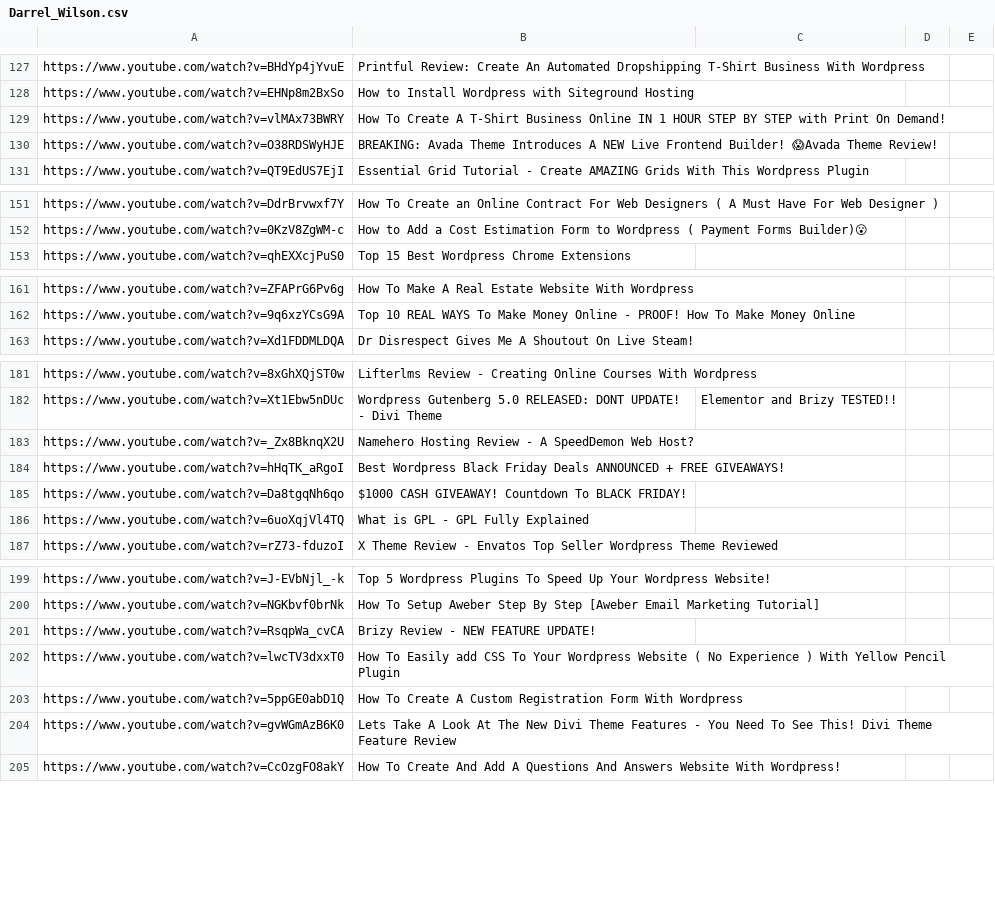
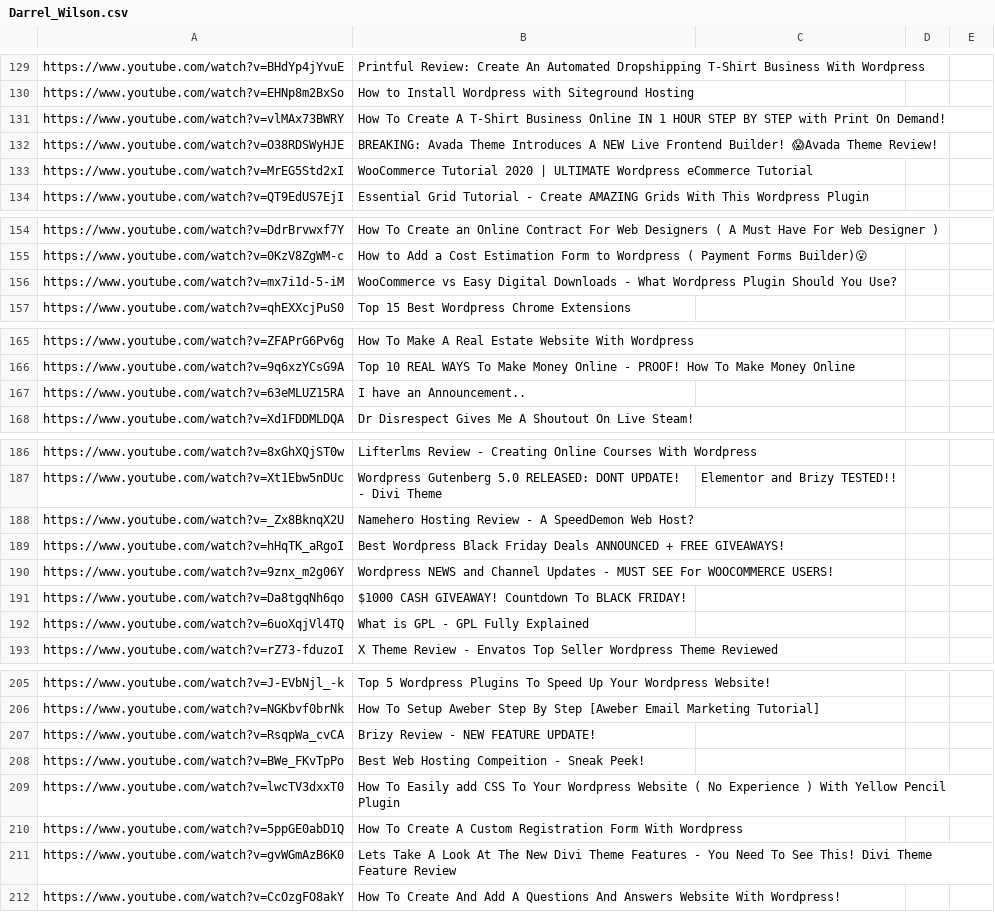
Before and after one commit to AnnaBurova/my--links, a CSV file: bookmarks/youtube-web-1_channels/Darrel_Wilson.csv, drawn as a sheet; only a part is shown, gaps mark what is left out; the diff covers the shown part only; the diff names each change by its address in the sheet, - before the commit and + after, or states it on an @@ line.

```diff
--- a/bookmarks/youtube-web-1_channels/Darrel_Wilson.csv
+++ b/bookmarks/youtube-web-1_channels/Darrel_Wilson.csv
+row 133: https://www.youtube.com/watch?v=MrEG5Std2xI | WooCommerce Tutorial 2020 | ULTIMATE Wordpress eCommerce Tutorial
+row 156: https://www.youtube.com/watch?v=mx7i1d-5-iM | WooCommerce vs Easy Digital Downloads - What Wordpress Plugin Should You Use?
+row 167: https://www.youtube.com/watch?v=63eMLUZ15RA | I have an Announcement..
+row 190: https://www.youtube.com/watch?v=9znx_m2g06Y | Wordpress NEWS and Channel Updates - MUST SEE For WOOCOMMERCE USERS!
+row 208: https://www.youtube.com/watch?v=BWe_FKvTpPo | Best Web Hosting Compeition - Sneak Peek!
```
Also changed, not shown: 26 added rows elsewhere in this file.
